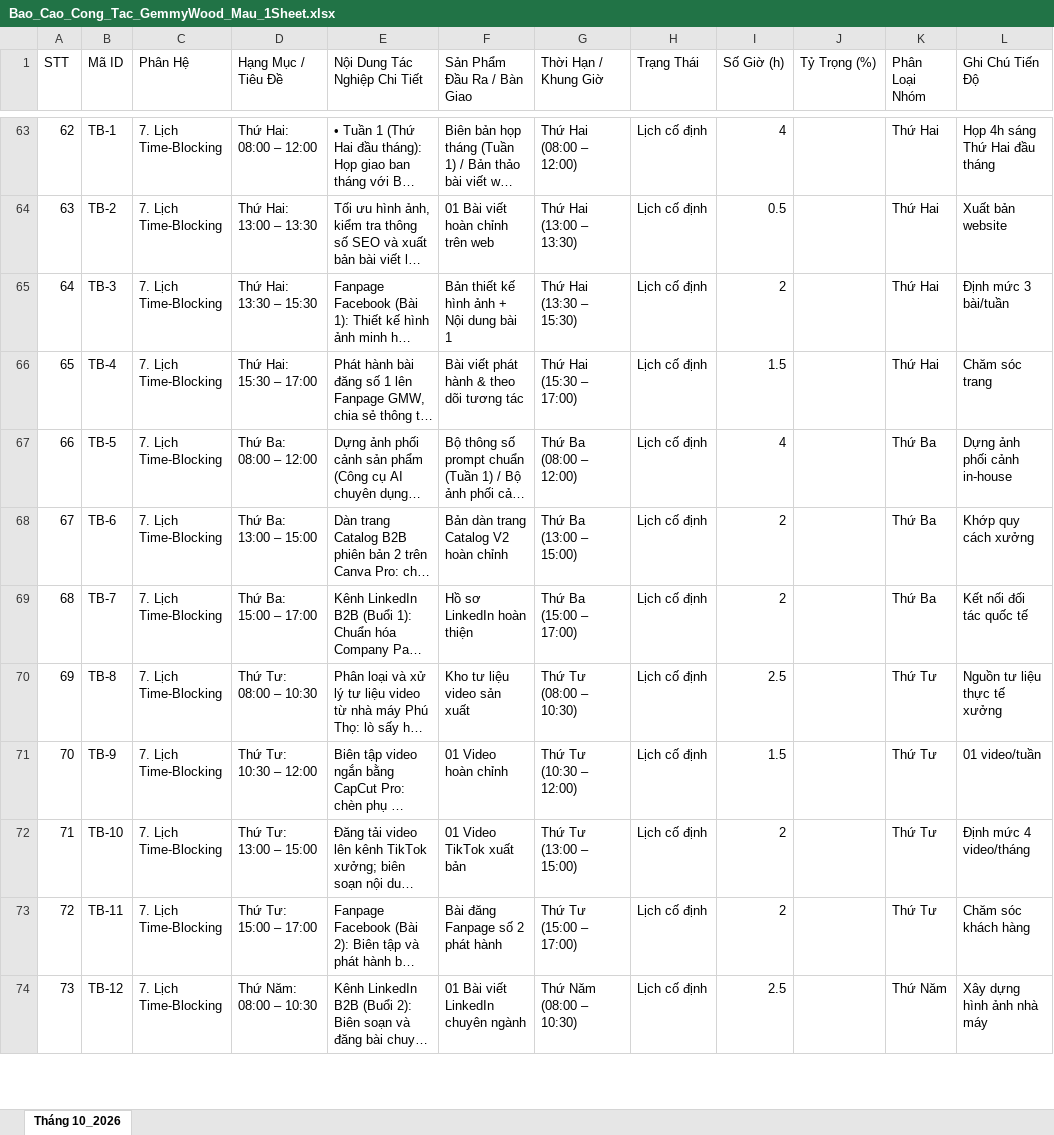
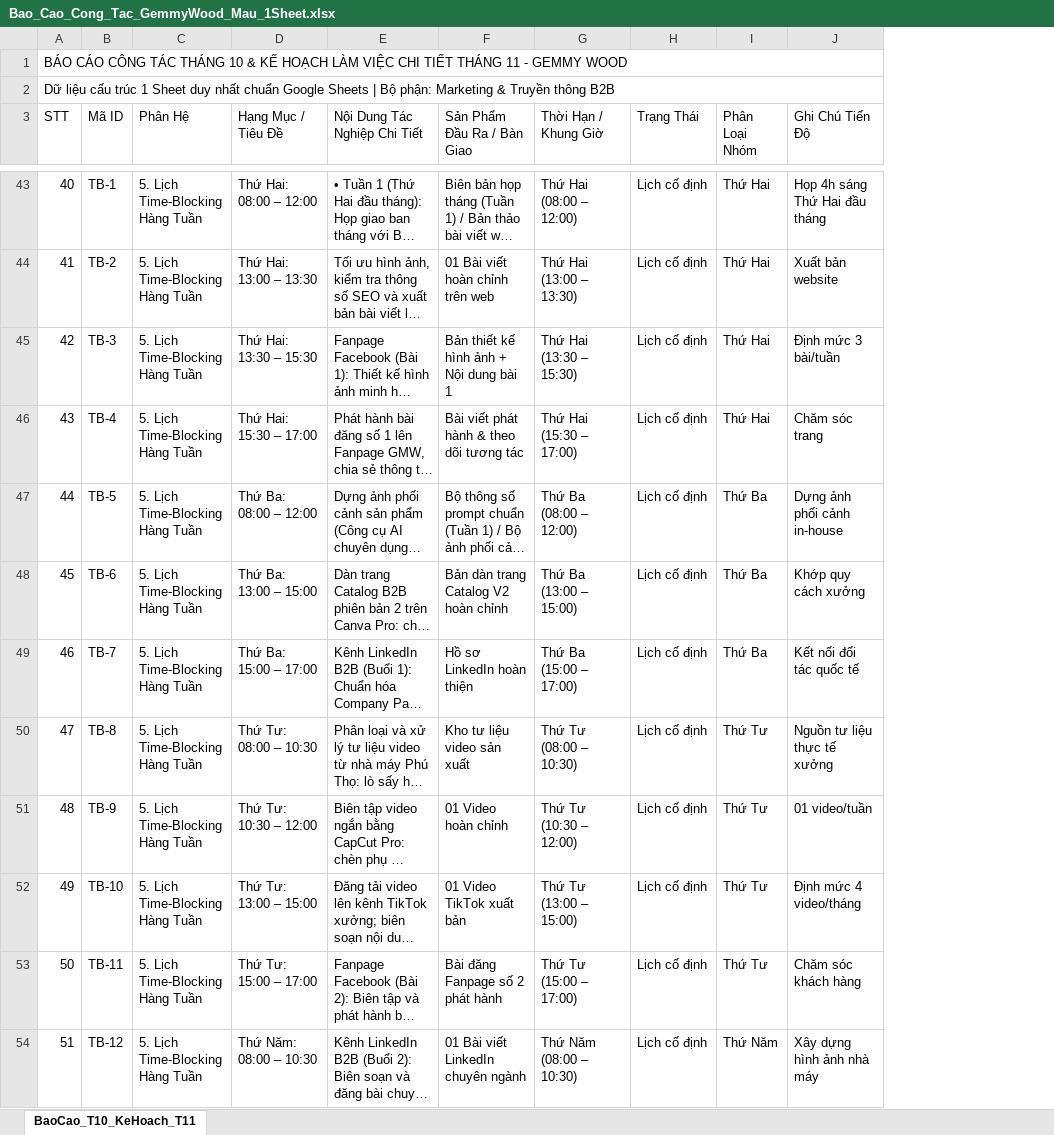
Before and after one commit to ngocdungx/ngocdungx.github.io, an Excel workbook: Bao_Cao_Cong_Tac_GemmyWood_Mau_1Sheet.xlsx, sheet BaoCao_T10_KeHoach_T11, drawn as a sheet; only a part is shown, gaps mark what is left out; long unchanged cells end in …; values as stored, in another font and other column widths than the file's, no cell formats; removed rows and columns are numbered as before the commit, all else as after; the diff covers the shown part only; the diff names each change by its address in the sheet, - before the commit and + after, or states it on an @@ line.

Commit message:
feat(report): tinh gian 1 sheet, bo dinh muc va muc tieu cu, them ke hoach chi tiet thang 11

```diff
--- a/Bao_Cao_Cong_Tac_GemmyWood_Mau_1Sheet.xlsx (sheet BaoCao_T10_KeHoach_T11)
+++ b/Bao_Cao_Cong_Tac_GemmyWood_Mau_1Sheet.xlsx (sheet BaoCao_T10_KeHoach_T11)
-sheet tab: Tháng 10_2026
+sheet tab: BaoCao_T10_KeHoach_T11
-column I (Số Giờ (h)), rows 63-74: 4 | 0.5 | 2 | 1.5 | 4 | 2 | 2 | 2.5 | 1.5 | 2 | 2 | 2.5
-column J (Tỷ Trọng (%)), empty
+row 1: BÁO CÁO CÔNG TÁC THÁNG 10 & KẾ HOẠCH LÀM VIỆC CHI TIẾT THÁNG 11 - GEMMY WOOD
+row 2: Dữ liệu cấu trúc 1 Sheet duy nhất chuẩn Google Sheets | Bộ phận: Marketing & Truyền thông B2B
@@ column A (STT) renumbered from row 16 down @@
-C43:C54 (Phân Hệ): 7. Lịch Time-Blocking
+C43:C54 (Phân Hệ): 5. Lịch Time-Blocking Hàng Tuần
```
Also changed, not shown: 17 added rows, 39 removed rows and 61 edited cells elsewhere in this sheet, cell formats, 4 other files.
